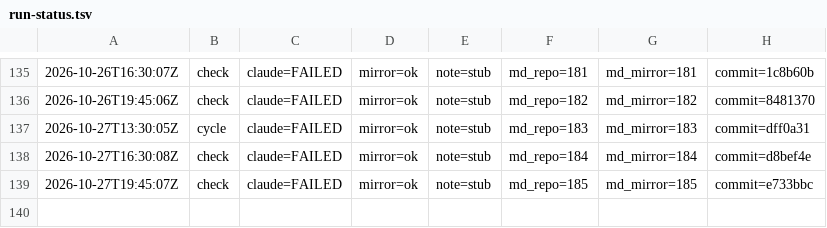
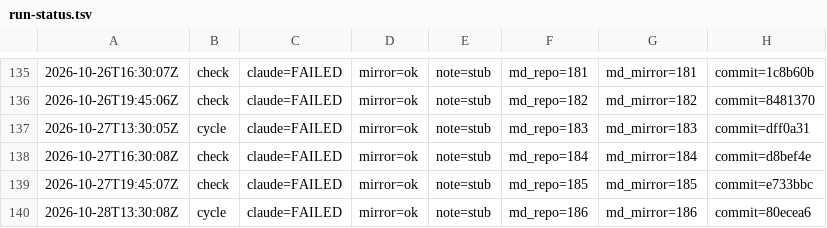
Before and after one commit to dovidlfeldman/awesome-systematic-trading, a TSV file: automation/run-status.tsv, drawn as a sheet; only a part is shown, gaps mark what is left out.

Commit message:
Run status: cycle claude=FAILED mirror=ok note=stub (186/186 md)

```diff
--- a/automation/run-status.tsv
+++ b/automation/run-status.tsv
@@ -139 +139,2 @@
 2026-10-27T19:45:07Z	check	claude=FAILED	mirror=ok	note=stub	md_repo=185	md_mirror=185	commit=e733bbc
+2026-10-28T13:30:08Z	cycle	claude=FAILED	mirror=ok	note=stub	md_repo=186	md_mirror=186	commit=80ecea6
```
